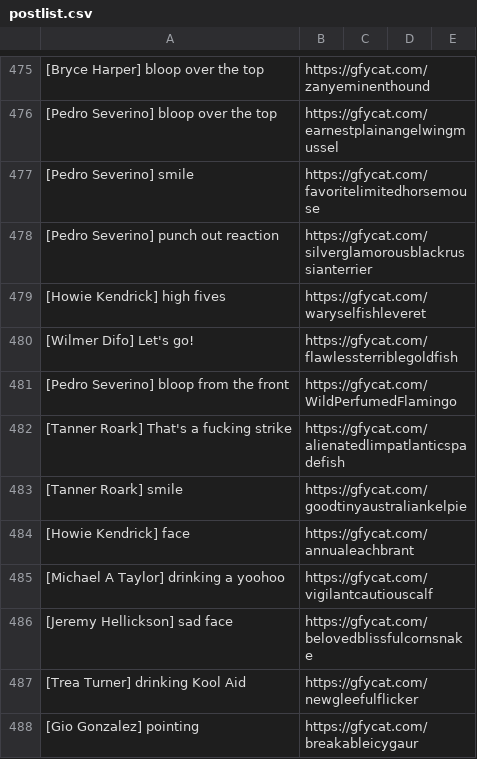
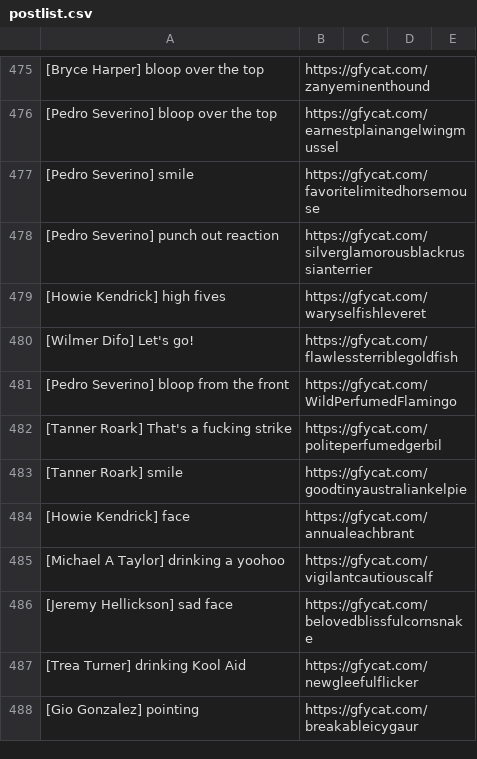
Before and after one commit to efitz11/natsgifbot, a CSV file: postlist.csv, drawn as a sheet; only a part is shown, gaps mark what is left out; the diff names each change by its address in the sheet, - before the commit and + after, or states it on an @@ line.

Commit message:
i didn't actually change it last time lol

```diff
--- a/postlist.csv
+++ b/postlist.csv
-B482: https://gfycat.com/alienatedlimpatlanticspadefish
+B482: https://gfycat.com/politeperfumedgerbil
```
